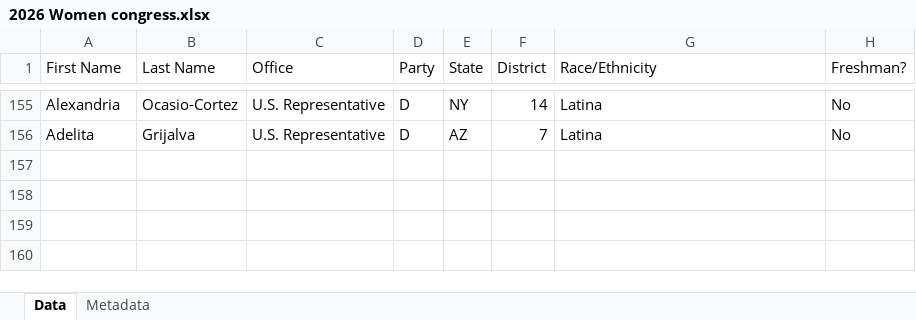
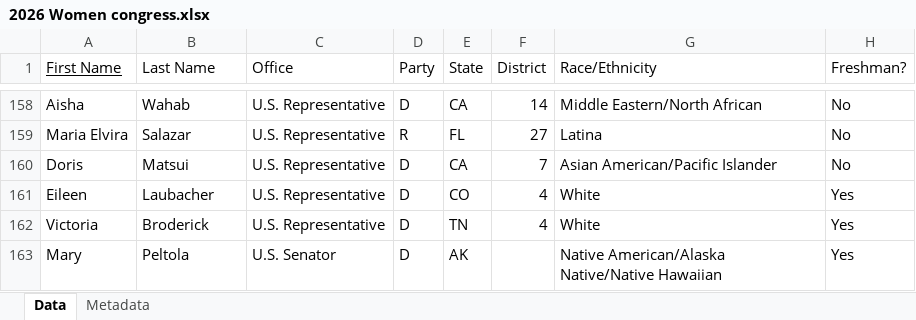
Before and after one commit to data4women-org/women-in-elections-usa, an Excel workbook: data/2026 Women congress.xlsx, sheet Data, drawn as a sheet; only a part is shown, gaps mark what is left out; values as stored, in another font and other column widths than the file's, no borders; charts and pictures not drawn; addresses are those after the commit; the diff covers the shown part only; the diff names each change by its address in the sheet, - before the commit and + after, or states it on an @@ line.

```diff
--- a/data/2026 Women congress.xlsx (sheet Data)
+++ b/data/2026 Women congress.xlsx (sheet Data)
-A1 underline: off
+A1 underline: on
-A158 (First Name): Alexandria
+A158 (First Name): Aisha
-B158 (Last Name): Ocasio-Cortez
+B158 (Last Name): Wahab
-E158 (State): NY
+E158 (State): CA
-G158 (Race/Ethnicity): Latina
+G158 (Race/Ethnicity): Middle Eastern/North African
+row 159: Maria Elvira | Salazar | U.S. Representative | R | FL | 27 | Latina | No
-A160 (First Name): Adelita
+A160 (First Name): Doris
-B160 (Last Name): Grijalva
+B160 (Last Name): Matsui
-E160 (State): AZ
+E160 (State): CA
-G160 (Race/Ethnicity): Latina
+G160 (Race/Ethnicity): Asian American/Pacific Islander
+row 161: Eileen | Laubacher | U.S. Representative | D | CO | 4 | White | Yes
+row 162: Victoria | Broderick | U.S. Representative | D | TN | 4 | White | Yes
+row 163: Mary | Peltola | U.S. Senator | D | AK |  | Native American/Alaska Native/Native Hawaiian | Yes
```
Also changed, not shown: 3 added rows and 145 moved rows elsewhere in this sheet, 9 other files.
